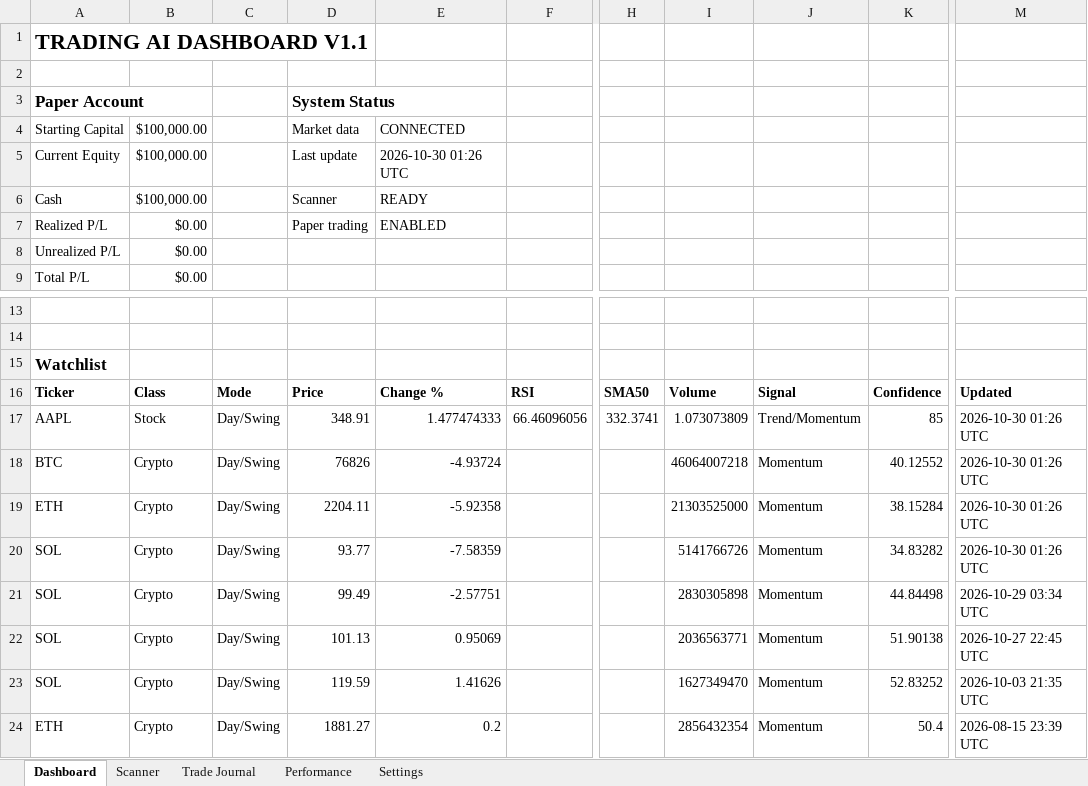
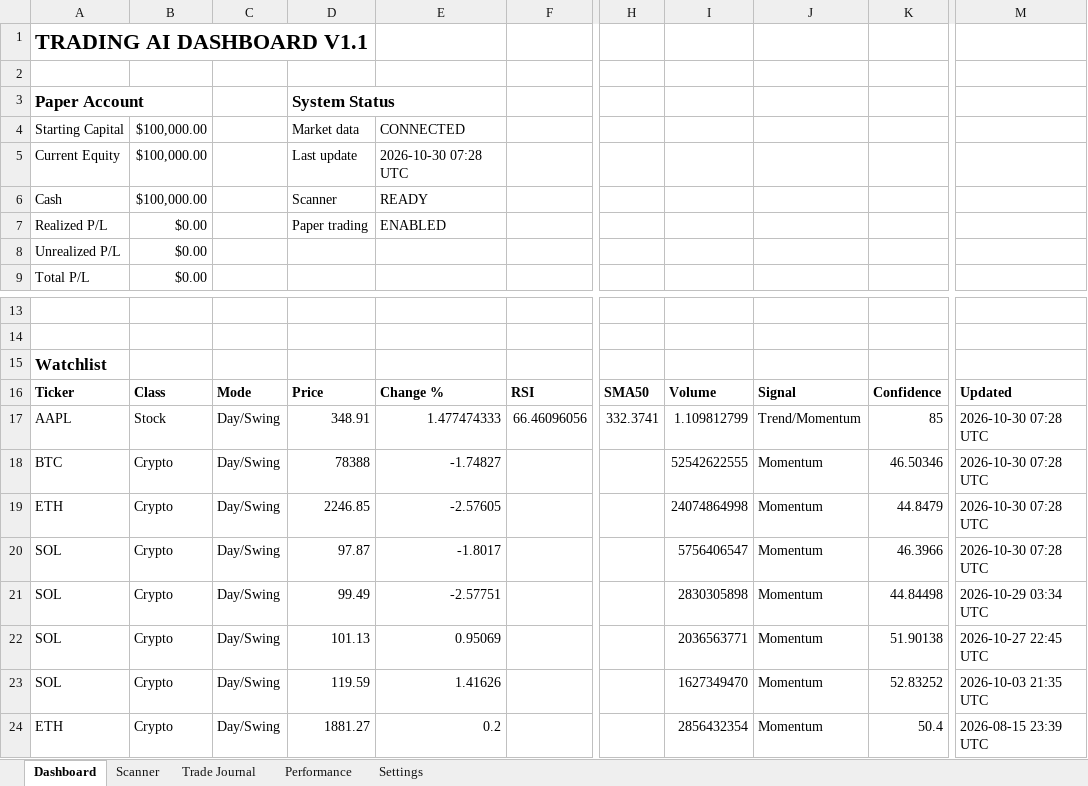
Before and after one commit to Miledy31/TRADING-AI-AGENT, an Excel workbook: Trading_Dashboard_V1_1.xlsx, sheet Dashboard, drawn as a sheet; only a part is shown, gaps mark what is left out; values as stored, in another font and other column widths than the file's, no borders; table styles not drawn; the diff names each change by its address in the sheet, - before the commit and + after, or states it on an @@ line.

```diff
--- a/Trading_Dashboard_V1_1.xlsx (sheet Dashboard)
+++ b/Trading_Dashboard_V1_1.xlsx (sheet Dashboard)
-E5: 2026-10-30 01:26 UTC
+E5: 2026-10-30 07:28 UTC
-I17: 1.073073809
+I17: 1.109812799
-M17:M20: 2026-10-30 01:26 UTC
+M17:M20: 2026-10-30 07:28 UTC
-D18: 76826
+D18: 78388
-E18: -4.93724
+E18: -1.74827
-I18: 46064007218
+I18: 52542622555
-K18: 40.12552
+K18: 46.50346
-D19: 2204.11
+D19: 2246.85
-E19: -5.92358
+E19: -2.57605
-I19: 21303525000
+I19: 24074864998
-K19: 38.15284
+K19: 44.8479
-D20: 93.77
+D20: 97.87
-E20: -7.58359
+E20: -1.8017
-I20: 5141766726
+I20: 5756406547
-K20: 34.83282
+K20: 46.3966
```
Also changed, not shown: sheet Scanner.
